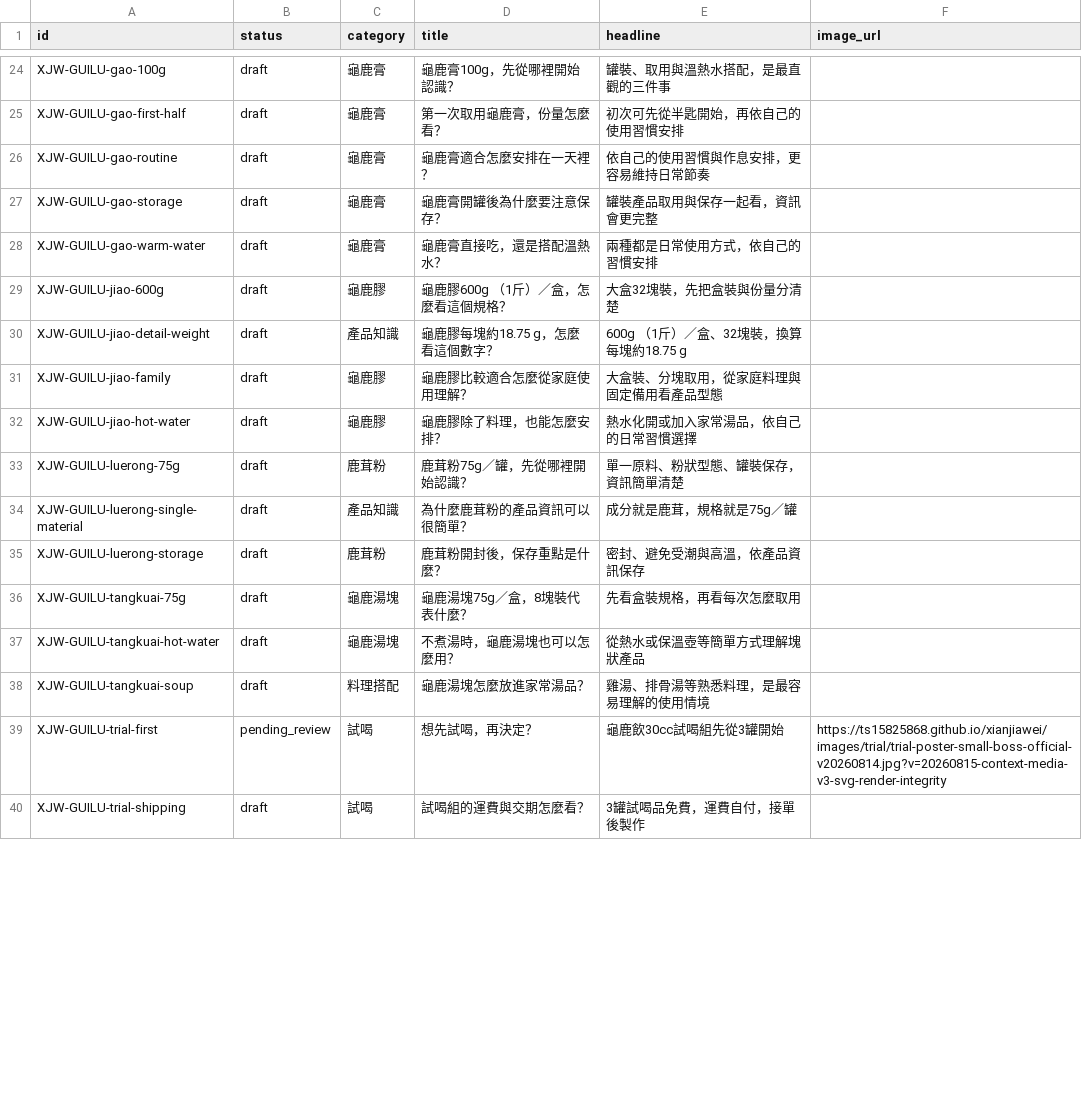
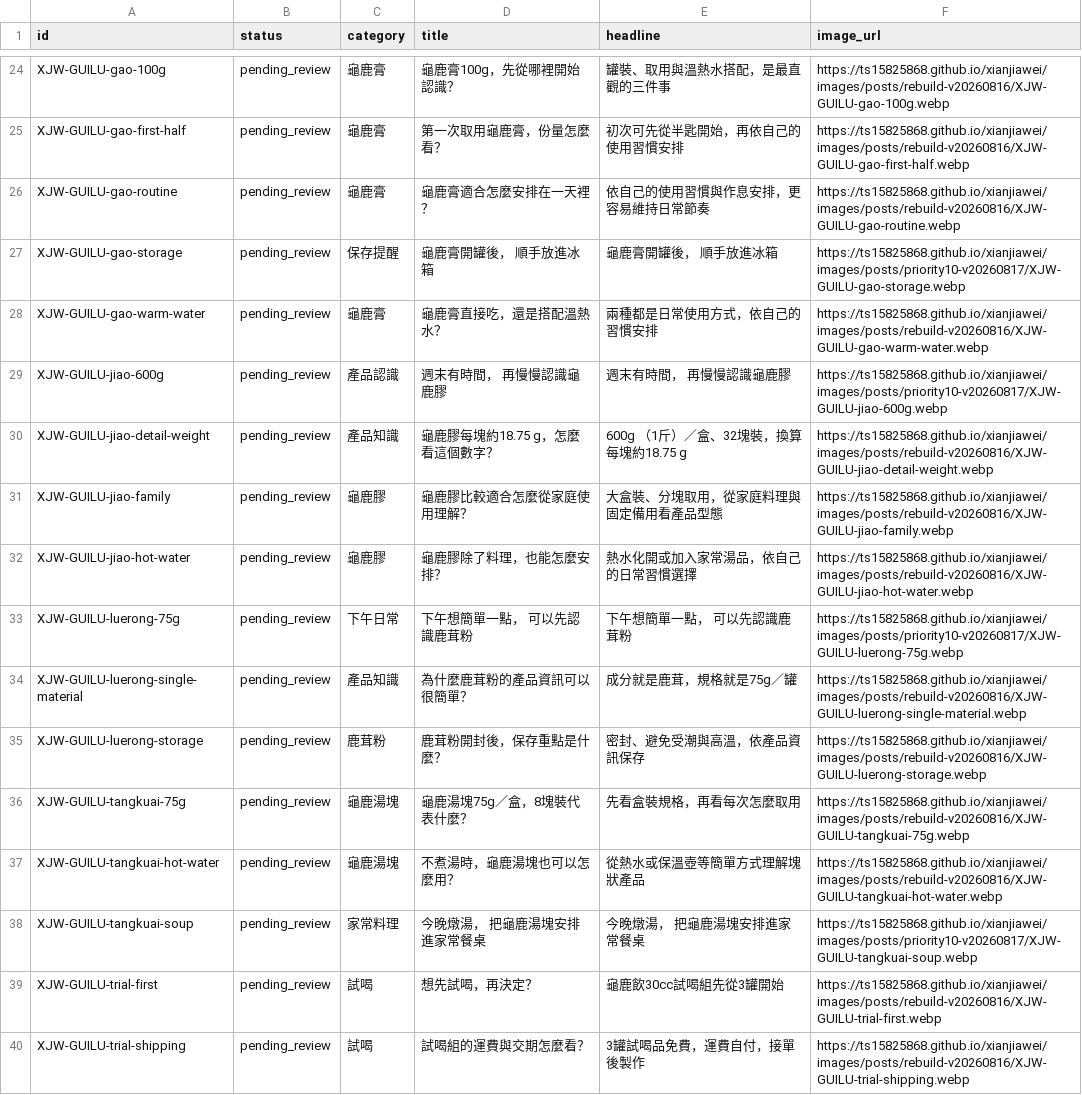
Before and after one commit to TS15825868/xianjiawei-internal, a TSV file: audits/live-post-index-current.tsv, drawn as a sheet; only a part is shown, gaps mark what is left out; the diff covers the shown part only; the diff names each change by its address in the sheet, - before the commit and + after, or states it on an @@ line.

```diff
--- a/audits/live-post-index-current.tsv
+++ b/audits/live-post-index-current.tsv
-B24:B38 (status): draft
+B24:B38 (status): pending_review
-F24 (image_url): (empty)
+F24 (image_url): https://ts15825868.github.io/xianjiawei/images/posts/rebuild-v20260816/XJW-GUILU-gao-100g.webp
-F25 (image_url): (empty)
+F25 (image_url): https://ts15825868.github.io/xianjiawei/images/posts/rebuild-v20260816/XJW-GUILU-gao-first-half.webp
-F26 (image_url): (empty)
+F26 (image_url): https://ts15825868.github.io/xianjiawei/images/posts/rebuild-v20260816/XJW-GUILU-gao-routine.webp
-C27 (category): 龜鹿膏
+C27 (category): 保存提醒
-D27 (title): 龜鹿膏開罐後為什麼要注意保存？
+D27 (title): 龜鹿膏開罐後， 順手放進冰箱
-E27 (headline): 罐裝產品取用與保存一起看，資訊會更完整
+E27 (headline): 龜鹿膏開罐後， 順手放進冰箱
-F27 (image_url): (empty)
+F27 (image_url): https://ts15825868.github.io/xianjiawei/images/posts/priority10-v20260817/XJW-GUILU-gao-storage.webp
-F28 (image_url): (empty)
+F28 (image_url): https://ts15825868.github.io/xianjiawei/images/posts/rebuild-v20260816/XJW-GUILU-gao-warm-water.webp
-C29 (category): 龜鹿膠
+C29 (category): 產品認識
-D29 (title): 龜鹿膠600g （1斤）／盒，怎麼看這個規格？
+D29 (title): 週末有時間， 再慢慢認識龜鹿膠
-E29 (headline): 大盒32塊裝，先把盒裝與份量分清楚
+E29 (headline): 週末有時間， 再慢慢認識龜鹿膠
-F29 (image_url): (empty)
+F29 (image_url): https://ts15825868.github.io/xianjiawei/images/posts/priority10-v20260817/XJW-GUILU-jiao-600g.webp
-F30 (image_url): (empty)
+F30 (image_url): https://ts15825868.github.io/xianjiawei/images/posts/rebuild-v20260816/XJW-GUILU-jiao-detail-weight.webp
-F31 (image_url): (empty)
+F31 (image_url): https://ts15825868.github.io/xianjiawei/images/posts/rebuild-v20260816/XJW-GUILU-jiao-family.webp
-F32 (image_url): (empty)
+F32 (image_url): https://ts15825868.github.io/xianjiawei/images/posts/rebuild-v20260816/XJW-GUILU-jiao-hot-water.webp
-C33 (category): 鹿茸粉
+C33 (category): 下午日常
-D33 (title): 鹿茸粉75g／罐，先從哪裡開始認識？
+D33 (title): 下午想簡單一點， 可以先認識鹿茸粉
-E33 (headline): 單一原料、粉狀型態、罐裝保存，資訊簡單清楚
+E33 (headline): 下午想簡單一點， 可以先認識鹿茸粉
-F33 (image_url): (empty)
+F33 (image_url): https://ts15825868.github.io/xianjiawei/images/posts/priority10-v20260817/XJW-GUILU-luerong-75g.webp
-F34 (image_url): (empty)
+F34 (image_url): https://ts15825868.github.io/xianjiawei/images/posts/rebuild-v20260816/XJW-GUILU-luerong-single-material.webp
-F35 (image_url): (empty)
+F35 (image_url): https://ts15825868.github.io/xianjiawei/images/posts/rebuild-v20260816/XJW-GUILU-luerong-storage.webp
-F36 (image_url): (empty)
+F36 (image_url): https://ts15825868.github.io/xianjiawei/images/posts/rebuild-v20260816/XJW-GUILU-tangkuai-75g.webp
-F37 (image_url): (empty)
+F37 (image_url): https://ts15825868.github.io/xianjiawei/images/posts/rebuild-v20260816/XJW-GUILU-tangkuai-hot-water.webp
-C38 (category): 料理搭配
+C38 (category): 家常料理
-D38 (title): 龜鹿湯塊怎麼放進家常湯品？
+D38 (title): 今晚燉湯， 把龜鹿湯塊安排進家常餐桌
-E38 (headline): 雞湯、排骨湯等熟悉料理，是最容易理解的使用情境
+E38 (headline): 今晚燉湯， 把龜鹿湯塊安排進家常餐桌
-F38 (image_url): (empty)
+F38 (image_url): https://ts15825868.github.io/xianjiawei/images/posts/priority10-v20260817/XJW-GUILU-tangkuai-soup.webp
-F39 (image_url): https://ts15825868.github.io/xianjiawei/images/trial/trial-poster-small-boss-official-v20260814.jpg?v=20260815-context-media-v3-svg-render-integrity
+F39 (image_url): https://ts15825868.github.io/xianjiawei/images/posts/rebuild-v20260816/XJW-GUILU-trial-first.webp
-B40 (status): draft
+B40 (status): pending_review
-F40 (image_url): (empty)
+F40 (image_url): https://ts15825868.github.io/xianjiawei/images/posts/rebuild-v20260816/XJW-GUILU-trial-shipping.webp
```
Also changed, not shown: 112 edited cells elsewhere in this file, 1 other file.
